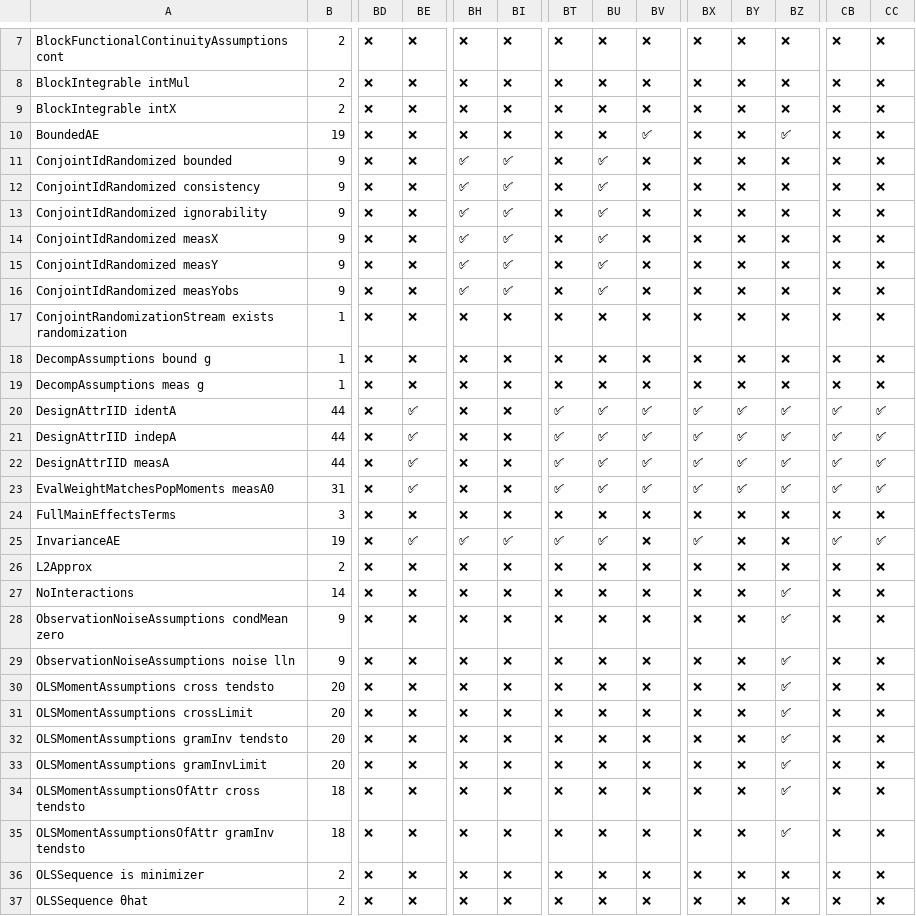
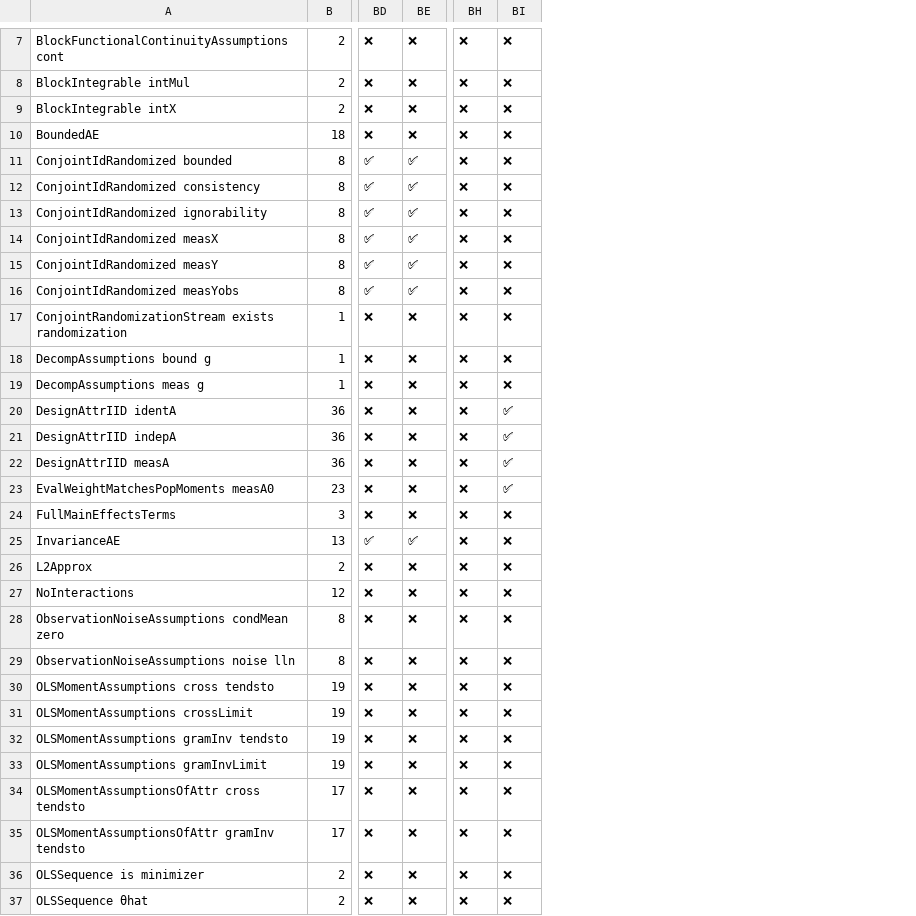
Before and after one commit to jon-mellon/ConjointSD, a CSV file: dependency_tables_files/assumption_matrix.csv, drawn as a sheet; only a part is shown, gaps mark what is left out; the diff covers the shown part only; the diff names each change by its address in the sheet, - before the commit and + after, or states it on an @@ line.

```diff
--- a/dependency_tables_files/assumption_matrix.csv
+++ b/dependency_tables_files/assumption_matrix.csv
-column BT, rows 7-37: ❌ | ❌ | ❌ | ❌ | ❌ | ❌ | ❌ | ❌ | ❌ | ❌ | ❌ | ❌ | ❌ | ✅ | ✅ | ✅ | ✅ | ❌ | ✅ | ❌ | ❌ | ❌ | ❌ | ❌ | ❌ | ❌ | ❌ | ❌ | ❌ | ❌ | ❌
-column BU, rows 7-37: ❌ | ❌ | ❌ | ❌ | ✅ | ✅ | ✅ | ✅ | ✅ | ✅ | ❌ | ❌ | ❌ | ✅ | ✅ | ✅ | ✅ | ❌ | ✅ | ❌ | ❌ | ❌ | ❌ | ❌ | ❌ | ❌ | ❌ | ❌ | ❌ | ❌ | ❌
-column BV, rows 7-37: ❌ | ❌ | ❌ | ✅ | ❌ | ❌ | ❌ | ❌ | ❌ | ❌ | ❌ | ❌ | ❌ | ✅ | ✅ | ✅ | ✅ | ❌ | ❌ | ❌ | ❌ | ❌ | ❌ | ❌ | ❌ | ❌ | ❌ | ❌ | ❌ | ❌ | ❌
-column BX, rows 7-37: ❌ | ❌ | ❌ | ❌ | ❌ | ❌ | ❌ | ❌ | ❌ | ❌ | ❌ | ❌ | ❌ | ✅ | ✅ | ✅ | ✅ | ❌ | ✅ | ❌ | ❌ | ❌ | ❌ | ❌ | ❌ | ❌ | ❌ | ❌ | ❌ | ❌ | ❌
-column BY, rows 7-37: ❌ | ❌ | ❌ | ❌ | ❌ | ❌ | ❌ | ❌ | ❌ | ❌ | ❌ | ❌ | ❌ | ✅ | ✅ | ✅ | ✅ | ❌ | ❌ | ❌ | ❌ | ❌ | ❌ | ❌ | ❌ | ❌ | ❌ | ❌ | ❌ | ❌ | ❌
-column BZ, rows 7-37: ❌ | ❌ | ❌ | ✅ | ❌ | ❌ | ❌ | ❌ | ❌ | ❌ | ❌ | ❌ | ❌ | ✅ | ✅ | ✅ | ✅ | ❌ | ❌ | ❌ | ✅ | ✅ | ✅ | ✅ | ✅ | ✅ | ✅ | ✅ | ✅ | ❌ | ❌
-column CB, rows 7-37: ❌ | ❌ | ❌ | ❌ | ❌ | ❌ | ❌ | ❌ | ❌ | ❌ | ❌ | ❌ | ❌ | ✅ | ✅ | ✅ | ✅ | ❌ | ✅ | ❌ | ❌ | ❌ | ❌ | ❌ | ❌ | ❌ | ❌ | ❌ | ❌ | ❌ | ❌
-column CC, rows 7-37: ❌ | ❌ | ❌ | ❌ | ❌ | ❌ | ❌ | ❌ | ❌ | ❌ | ❌ | ❌ | ❌ | ✅ | ✅ | ✅ | ✅ | ❌ | ✅ | ❌ | ❌ | ❌ | ❌ | ❌ | ❌ | ❌ | ❌ | ❌ | ❌ | ❌ | ❌
-B10: 19
+B10: 18
-B11:B16: 9
+B11:B16: 8
-BD11:BD16: ❌
+BD11:BD16: ✅
-BE11:BE16: ❌
+BE11:BE16: ✅
-BH11:BH16: ✅
+BH11:BH16: ❌
-BI11:BI16: ✅
+BI11:BI16: ❌
-B20:B22: 44
+B20:B22: 36
-BE20:BE23: ✅
+BE20:BE23: ❌
-BI20:BI23: ❌
+BI20:BI23: ✅
-B23: 31
+B23: 23
-B25: 19
+B25: 13
-BD25: ❌
+BD25: ✅
-BH25: ✅
+BH25: ❌
-BI25: ✅
+BI25: ❌
-B27: 14
+B27: 12
-B28:B29: 9
+B28:B29: 8
-B30:B33: 20
+B30:B33: 19
-B34:B35: 18
+B34:B35: 17
```
Also changed, not shown: 1 removed column and 53 edited cells elsewhere in this file, 13 other files.
